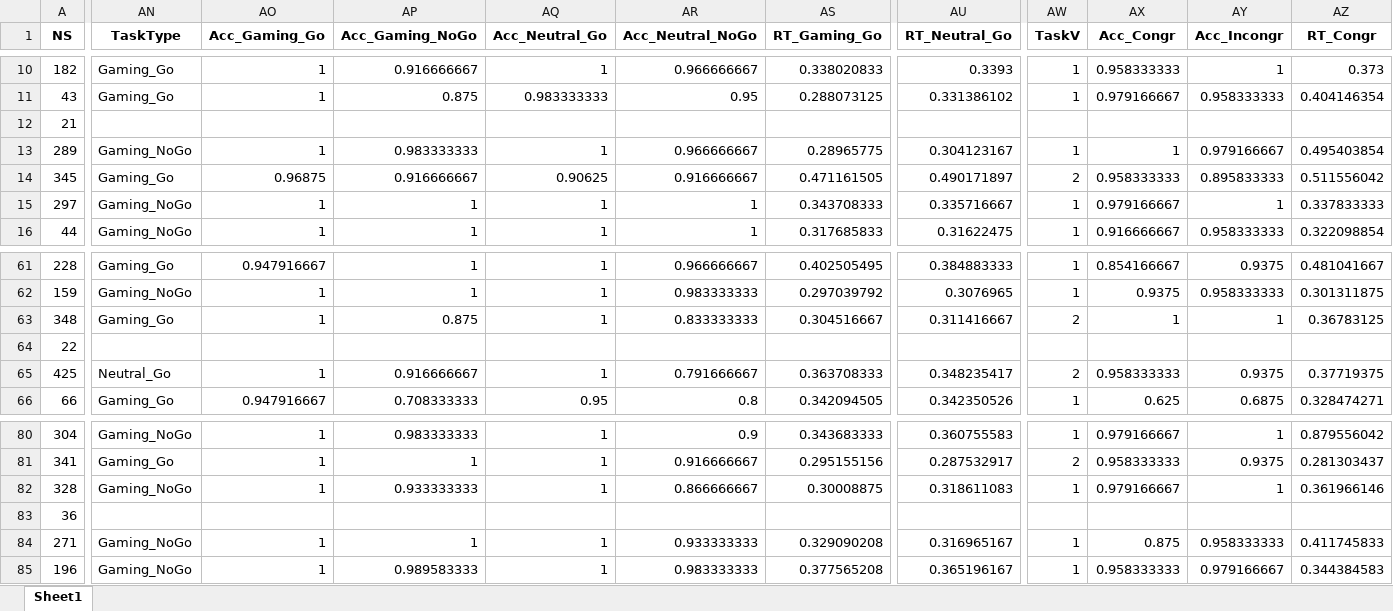
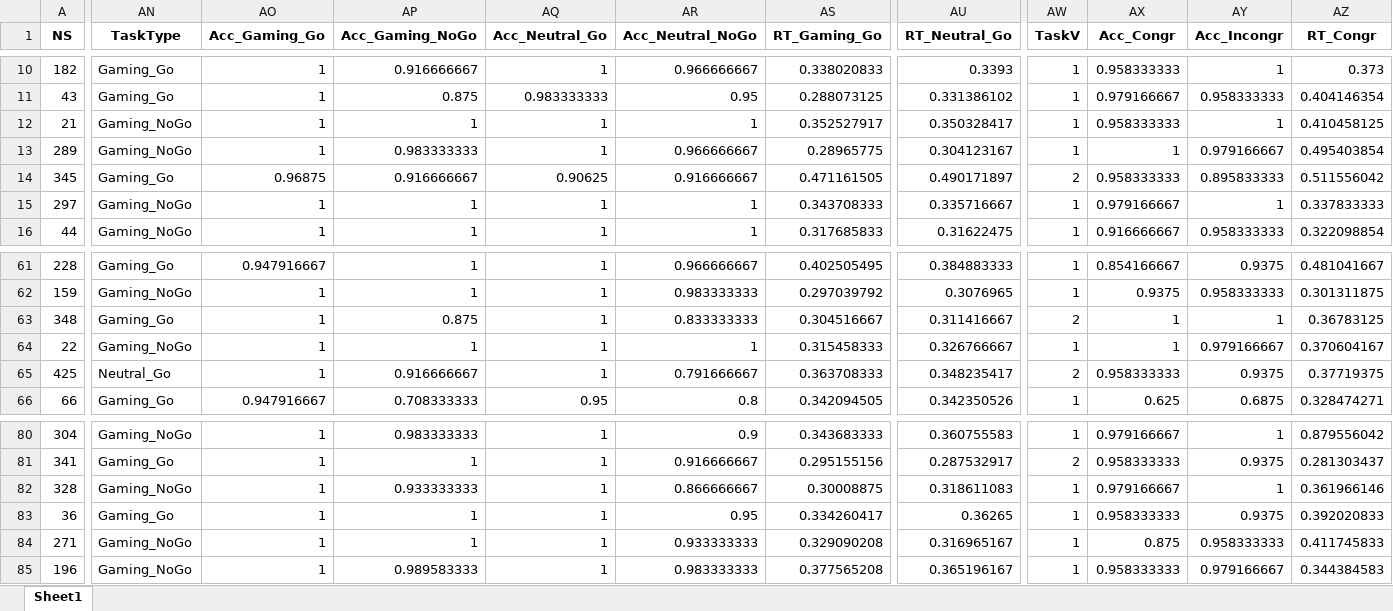
Before and after one commit to FWyckmans/OnlineVGstudy, an Excel workbook: Data/ProcessedData/dTot.xlsx, sheet Sheet1, drawn as a sheet; only a part is shown, gaps mark what is left out; values as stored, in another font and other column widths than the file's, no borders; the diff covers the shown part only; the diff names each change by its address in the sheet, - before the commit and + after, or states it on an @@ line.

```diff
--- a/Data/ProcessedData/dTot.xlsx (sheet Sheet1)
+++ b/Data/ProcessedData/dTot.xlsx (sheet Sheet1)
-AN12 (TaskType): (empty)
+AN12 (TaskType): Gaming_NoGo
-AO12 (Acc_Gaming_Go): (empty)
+AO12 (Acc_Gaming_Go): 1
-AP12 (Acc_Gaming_NoGo): (empty)
+AP12 (Acc_Gaming_NoGo): 1
-AQ12 (Acc_Neutral_Go): (empty)
+AQ12 (Acc_Neutral_Go): 1
-AR12 (Acc_Neutral_NoGo): (empty)
+AR12 (Acc_Neutral_NoGo): 1
-AS12 (RT_Gaming_Go): (empty)
+AS12 (RT_Gaming_Go): 0.352527917
-AU12 (RT_Neutral_Go): (empty)
+AU12 (RT_Neutral_Go): 0.350328417
-AW12 (TaskV): (empty)
+AW12 (TaskV): 1
-AX12 (Acc_Congr): (empty)
+AX12 (Acc_Congr): 0.958333333
-AY12 (Acc_Incongr): (empty)
+AY12 (Acc_Incongr): 1
-AZ12 (RT_Congr): (empty)
+AZ12 (RT_Congr): 0.410458125
-AN64 (TaskType): (empty)
+AN64 (TaskType): Gaming_NoGo
-AO64 (Acc_Gaming_Go): (empty)
+AO64 (Acc_Gaming_Go): 1
-AP64 (Acc_Gaming_NoGo): (empty)
+AP64 (Acc_Gaming_NoGo): 1
-AQ64 (Acc_Neutral_Go): (empty)
+AQ64 (Acc_Neutral_Go): 1
-AR64 (Acc_Neutral_NoGo): (empty)
+AR64 (Acc_Neutral_NoGo): 1
-AS64 (RT_Gaming_Go): (empty)
+AS64 (RT_Gaming_Go): 0.315458333
-AU64 (RT_Neutral_Go): (empty)
+AU64 (RT_Neutral_Go): 0.326766667
-AW64 (TaskV): (empty)
+AW64 (TaskV): 1
-AX64 (Acc_Congr): (empty)
+AX64 (Acc_Congr): 1
-AY64 (Acc_Incongr): (empty)
+AY64 (Acc_Incongr): 0.979166667
-AZ64 (RT_Congr): (empty)
+AZ64 (RT_Congr): 0.370604167
-AN83 (TaskType): (empty)
+AN83 (TaskType): Gaming_Go
-AO83 (Acc_Gaming_Go): (empty)
+AO83 (Acc_Gaming_Go): 1
-AP83 (Acc_Gaming_NoGo): (empty)
+AP83 (Acc_Gaming_NoGo): 1
-AQ83 (Acc_Neutral_Go): (empty)
+AQ83 (Acc_Neutral_Go): 1
-AR83 (Acc_Neutral_NoGo): (empty)
+AR83 (Acc_Neutral_NoGo): 0.95
-AS83 (RT_Gaming_Go): (empty)
+AS83 (RT_Gaming_Go): 0.334260417
-AU83 (RT_Neutral_Go): (empty)
+AU83 (RT_Neutral_Go): 0.36265
-AW83 (TaskV): (empty)
+AW83 (TaskV): 1
-AX83 (Acc_Congr): (empty)
+AX83 (Acc_Congr): 0.958333333
-AY83 (Acc_Incongr): (empty)
+AY83 (Acc_Incongr): 0.9375
-AZ83 (RT_Congr): (empty)
+AZ83 (RT_Congr): 0.392020833
```
Also changed, not shown: 104 edited cells elsewhere in this sheet, 3 other files.
